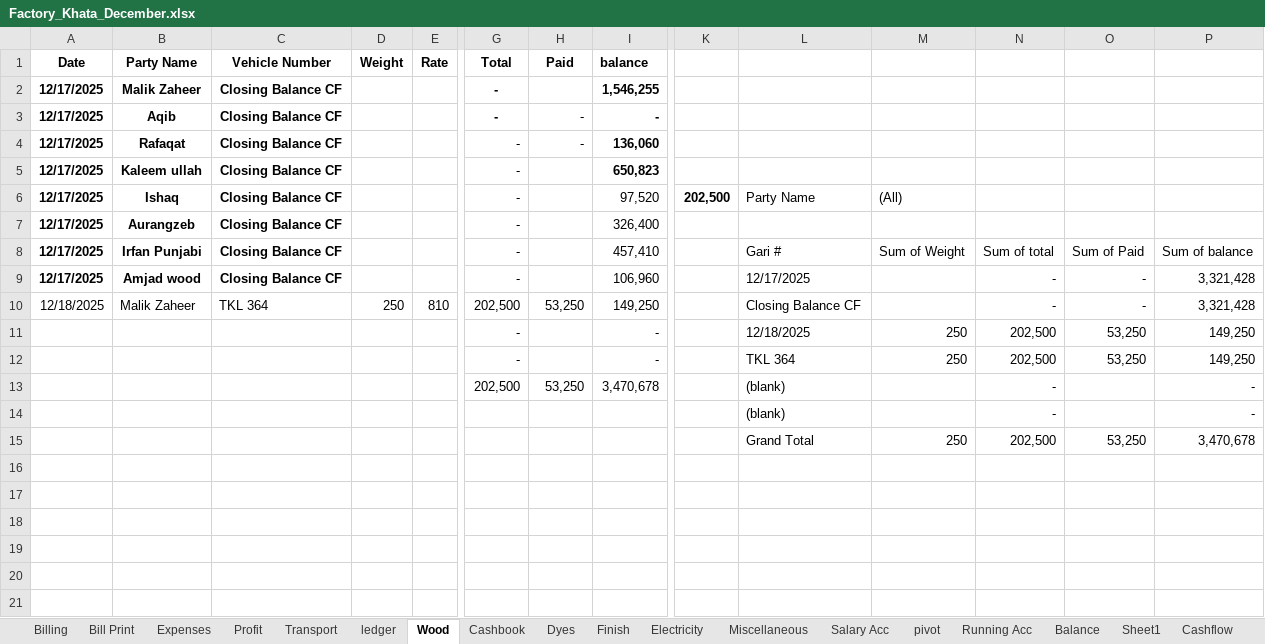
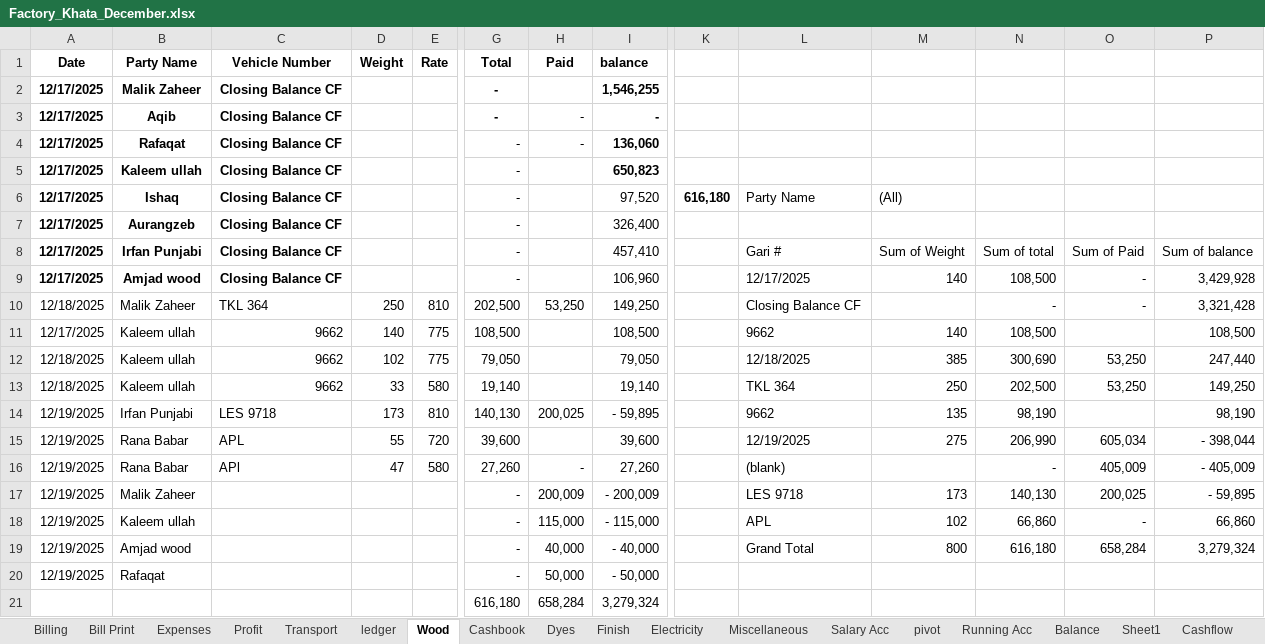
Before and after one commit to omerrazzaq4/AlHamd_Dec, an Excel workbook: Factory_Khata_December.xlsx, sheet Wood, drawn as a sheet; only a part is shown, gaps mark what is left out; values as stored, in another font and other column widths than the file's, no borders; charts and pictures and table styles not drawn; removed rows and columns are numbered as before the commit, all else as after; rows hold the shown columns only; the diff names each change by its address in the sheet, - before the commit and + after, or states it on an @@ line.

```diff
--- a/Factory_Khata_December.xlsx (sheet Wood)
+++ b/Factory_Khata_December.xlsx (sheet Wood)
-K6: 202,500
+K6: 616,180
-M9: (empty)
+M9: 140
-N9: -
+N9: 108,500
-P9: 3,321,428
+P9: 3,429,928
-row 11:  |  |  |  |  | - |  | - |  | 12/18/2025 | 250 | 202,500 | 53,250 | 149,250
-row 12:  |  |  |  |  | - |  | - |  | TKL 364 | 250 | 202,500 | 53,250 | 149,250
-row 13:  |  |  |  |  | 202,500 | 53,250 | 3,470,678 |  | (blank) |  | - |  | -
-row 14:  |  |  |  |  |  |  |  |  | (blank) |  | - |  | -
-row 15:  |  |  |  |  |  |  |  |  | Grand Total | 250 | 202,500 | 53,250 | 3,470,678
+row 11: 12/17/2025 | Kaleem ullah | 9662 | 140 | 775 | 108,500 |  | 108,500 |  | 9662 | 140 | 108,500 |  | 108,500
+row 12: 12/18/2025 | Kaleem ullah | 9662 | 102 | 775 | 79,050 |  | 79,050 |  | 12/18/2025 | 385 | 300,690 | 53,250 | 247,440
+row 13: 12/18/2025 | Kaleem ullah | 9662 | 33 | 580 | 19,140 |  | 19,140 |  | TKL 364 | 250 | 202,500 | 53,250 | 149,250
+row 14: 12/19/2025 | Irfan Punjabi | LES 9718 | 173 | 810 | 140,130 | 200,025 | - 59,895 |  | 9662 | 135 | 98,190 |  | 98,190
+row 15: 12/19/2025 | Rana Babar | APL | 55 | 720 | 39,600 |  | 39,600 |  | 12/19/2025 | 275 | 206,990 | 605,034 | - 398,044
+row 16: 12/19/2025 | Rana Babar | APl | 47 | 580 | 27,260 | - | 27,260 |  | (blank) |  | - | 405,009 | - 405,009
+row 17: 12/19/2025 | Malik Zaheer |  |  |  | - | 200,009 | - 200,009 |  | LES 9718 | 173 | 140,130 | 200,025 | - 59,895
+row 18: 12/19/2025 | Kaleem ullah |  |  |  | - | 115,000 | - 115,000 |  | APL | 102 | 66,860 | - | 66,860
+row 19: 12/19/2025 | Amjad wood |  |  |  | - | 40,000 | - 40,000 |  | Grand Total | 800 | 616,180 | 658,284 | 3,279,324
+row 20: 12/19/2025 | Rafaqat |  |  |  | - | 50,000 | - 50,000
+row 21:  |  |  |  |  | 616,180 | 658,284 | 3,279,324
```
Also changed, not shown: sheet Cashbook, sheet Billing, sheet ledger, sheet pivot, sheet Profit, sheet Transport, 4 more sheets, formulas that keep their value, charts or pictures.
